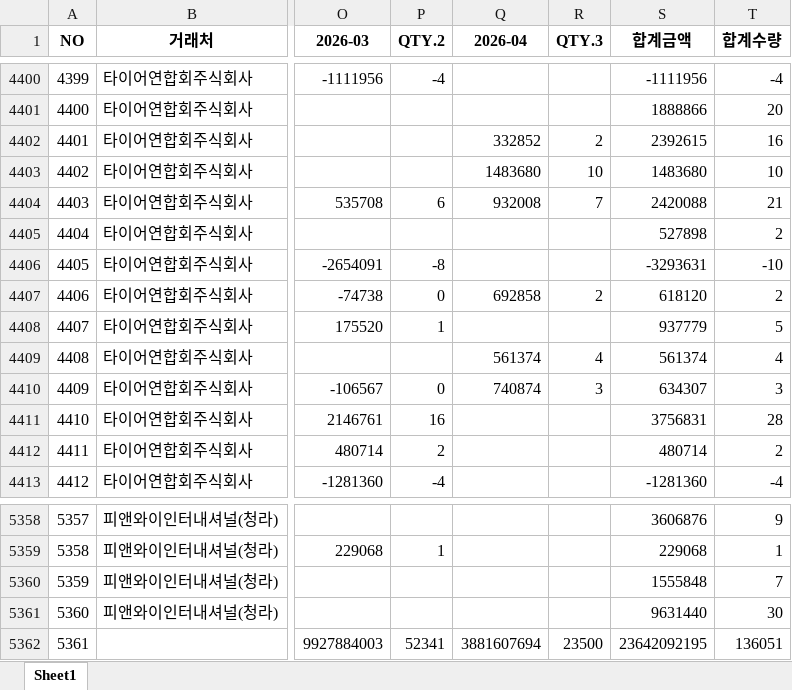
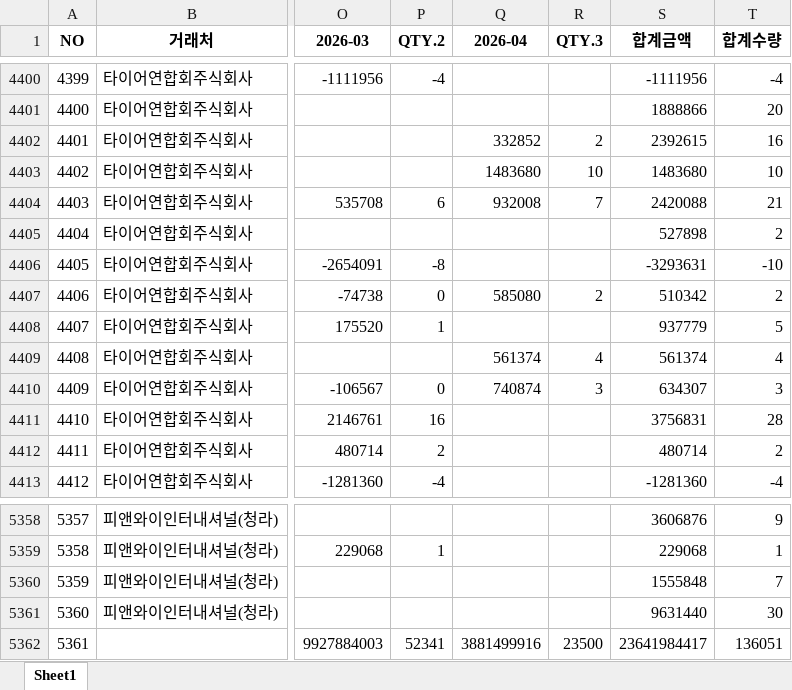
Before and after one commit to jeongkihyun25-arch/sales, an Excel workbook: current_sales.xlsx, sheet Sheet1, drawn as a sheet; only a part is shown, gaps mark what is left out; values as stored, in another font and other column widths than the file's, no borders; the diff names each change by its address in the sheet, - before the commit and + after, or states it on an @@ line.

```diff
--- a/current_sales.xlsx (sheet Sheet1)
+++ b/current_sales.xlsx (sheet Sheet1)
-Q4407 (2026-04): 692858
+Q4407 (2026-04): 585080
-S4407 (합계금액): 618120
+S4407 (합계금액): 510342
-Q5362 (2026-04): 3881607694
+Q5362 (2026-04): 3881499916
-S5362 (합계금액): 23642092195
+S5362 (합계금액): 23641984417
```
